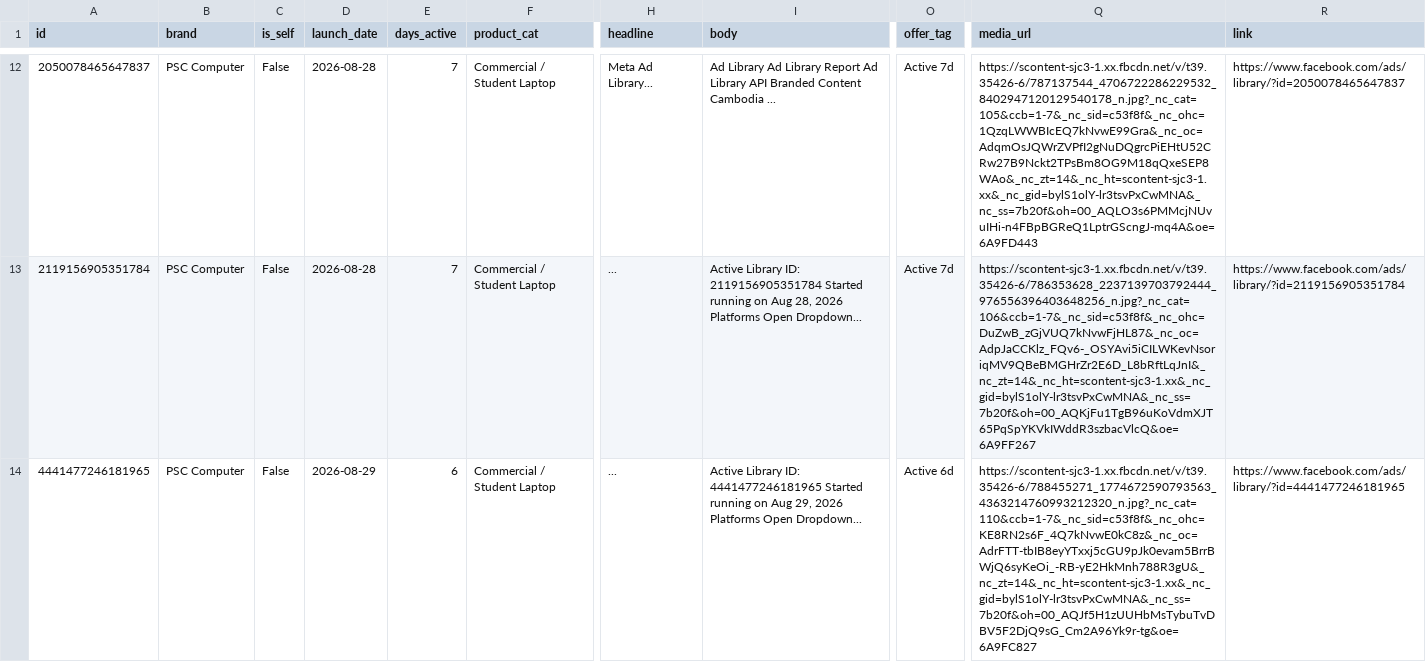
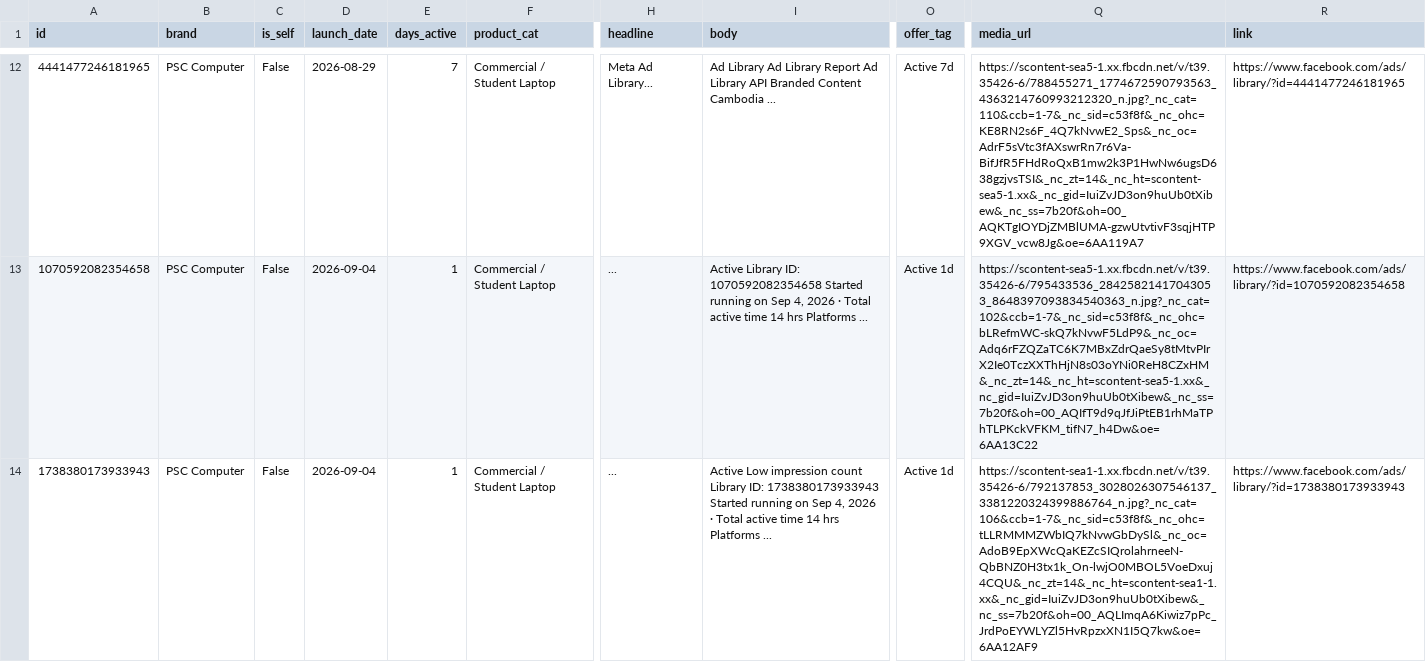
Before and after one commit to KiraDontPlay/Daily-Competitor-Intel-Scraper-2.0, a CSV file: ads_data.csv, drawn as a sheet; only a part is shown, gaps mark what is left out; the diff covers the shown part only; the diff names each change by its address in the sheet, - before the commit and + after, or states it on an @@ line.

```diff
--- a/ads_data.csv
+++ b/ads_data.csv
-A12 (id): 2050078465647837
+A12 (id): 4441477246181965
-D12 (launch_date): 2026-08-28
+D12 (launch_date): 2026-08-29
-Q12 (media_url): https://scontent-sjc3-1.xx.fbcdn.net/v/t39.35426-6/787137544_4706722286229532_8402947120129540178_n.jpg?_nc_cat=105&ccb=1-7&_nc_sid=c53f8f&_nc_ohc=1QzqLWWBIcEQ7kNvwE99Gra&_nc_oc=AdqmOsJQWrZVPfI2gNuDQgrcPiEHtU52CRw27B9Nckt2TPsBm8OG9M18qQxeSEP8WAo&_nc_zt=14&_nc_ht=scontent-sjc3-1.xx&_nc_gid=bylS1olY-lr3tsvPxCwMNA&_nc_ss=7b20f&oh=00_AQLO3s6PMMcjNUvuIHi-n4FBpBGReQ1LptrGScngJ-mq4A&oe=6A9FD443
+Q12 (media_url): https://scontent-sea5-1.xx.fbcdn.net/v/t39.35426-6/788455271_1774672590793563_4363214760993212320_n.jpg?_nc_cat=110&ccb=1-7&_nc_sid=c53f8f&_nc_ohc=KE8RN2s6F_4Q7kNvwE2_Sps&_nc_oc=AdrF5sVtc3fAXswrRn7r6Va-BifJfR5FHdRoQxB1mw2k3P1HwNw6ugsD638gzjvsTSI&_nc_zt=14&_nc_ht=scontent-sea5-1.xx&_nc_gid=IuiZvJD3on9huUb0tXibew&_nc_ss=7b20f&oh=00_AQKTgIOYDjZMBlUMA-gzwUtvtivF3sqjHTP9XGV_vcw8Jg&oe=6AA119A7
-R12 (link): https://www.facebook.com/ads/library/?id=2050078465647837
+R12 (link): https://www.facebook.com/ads/library/?id=4441477246181965
-A13 (id): 2119156905351784
+A13 (id): 1070592082354658
-D13 (launch_date): 2026-08-28
+D13 (launch_date): 2026-09-04
-E13 (days_active): 7
+E13 (days_active): 1
-I13 (body): …Library ID: 2119156905351784 Started running on Aug 28, 2026 Platforms Open Dropdown...
+I13 (body): …Library ID: 1070592082354658 Started running on Sep 4, 2026 · Total active time 14 hrs Platforms ...
-O13 (offer_tag): Active 7d
+O13 (offer_tag): Active 1d
-Q13 (media_url): https://scontent-sjc3-1.xx.fbcdn.net/v/t39.35426-6/786353628_2237139703792444_976556396403648256_n.jpg?_nc_cat=106&ccb=1-7&_nc_sid=c53f8f&_nc_ohc=DuZwB_zGjVUQ7kNvwFjHL87&_nc_oc=AdpJaCCKlz_FQv6-_OSYAvi5iCILWKevNsoriqMV9QBeBMGHrZr2E6D_L8bRftLqJnI&_nc_zt=14&_nc_ht=scontent-sjc3-1.xx&_nc_gid=bylS1olY-lr3tsvPxCwMNA&_nc_ss=7b20f&oh=00_AQKjFu1TgB96uKoVdmXJT65PqSpYKVkIWddR3szbacVlcQ&oe=6A9FF267
+Q13 (media_url): https://scontent-sea5-1.xx.fbcdn.net/v/t39.35426-6/795433536_28425821417043053_8648397093834540363_n.jpg?_nc_cat=102&ccb=1-7&_nc_sid=c53f8f&_nc_ohc=bLRefmWC-skQ7kNvwF5LdP9&_nc_oc=Adq6rFZQZaTC6K7MBxZdrQaeSy8tMtvPIrX2Ie0TczXXThHjN8s03oYNi0ReH8CZxHM&_nc_zt=14&_nc_ht=scontent-sea5-1.xx&_nc_gid=IuiZvJD3on9huUb0tXibew&_nc_ss=7b20f&oh=00_AQIfT9d9qJfJiPtEB1rhMaTPhTLPKckVFKM_tifN7_h4Dw&oe=6AA13C22
-R13 (link): https://www.facebook.com/ads/library/?id=2119156905351784
+R13 (link): https://www.facebook.com/ads/library/?id=1070592082354658
-A14 (id): 4441477246181965
+A14 (id): 1738380173933943
-D14 (launch_date): 2026-08-29
+D14 (launch_date): 2026-09-04
-E14 (days_active): 6
+E14 (days_active): 1
-I14 (body): Active Library ID: 4441477246181965 Started running on Aug 29, 2026 Platforms Open Dropdown...
+I14 (body): Active Low impression count Library ID: 1738380173933943 Started running on Sep 4, 2026 · Total active time 14 hrs Platforms ...
-O14 (offer_tag): Active 6d
+O14 (offer_tag): Active 1d
-Q14 (media_url): https://scontent-sjc3-1.xx.fbcdn.net/v/t39.35426-6/788455271_1774672590793563_4363214760993212320_n.jpg?_nc_cat=110&ccb=1-7&_nc_sid=c53f8f&_nc_ohc=KE8RN2s6F_4Q7kNvwE0kC8z&_nc_oc=AdrFTT-tbIB8eyYTxxj5cGU9pJk0evam5BrrBWjQ6syKeOi_-RB-yE2HkMnh788R3gU&_nc_zt=14&_nc_ht=scontent-sjc3-1.xx&_nc_gid=bylS1olY-lr3tsvPxCwMNA&_nc_ss=7b20f&oh=00_AQJf5H1zUUHbMsTybuTvDBV5F2DjQ9sG_Cm2A96Yk9r-tg&oe=6A9FC827
+Q14 (media_url): https://scontent-sea1-1.xx.fbcdn.net/v/t39.35426-6/792137853_3028026307546137_3381220324399886764_n.jpg?_nc_cat=106&ccb=1-7&_nc_sid=c53f8f&_nc_ohc=tLLRMMMZWbIQ7kNvwGbDySl&_nc_oc=AdoB9EpXWcQaKEZcSIQrolahrneeN-QbBNZ0H3tx1k_On-lwjO0MBOL5VoeDxuj4CQU&_nc_zt=14&_nc_ht=scontent-sea1-1.xx&_nc_gid=IuiZvJD3on9huUb0tXibew&_nc_ss=7b20f&oh=00_AQLImqA6Kiwiz7pPc_JrdPoEYWLYZl5HvRpzxXN1I5Q7kw&oe=6AA12AF9
-R14 (link): https://www.facebook.com/ads/library/?id=4441477246181965
+R14 (link): https://www.facebook.com/ads/library/?id=1738380173933943
```
Also changed, not shown: 39 edited cells elsewhere in this file, 1 other file.
